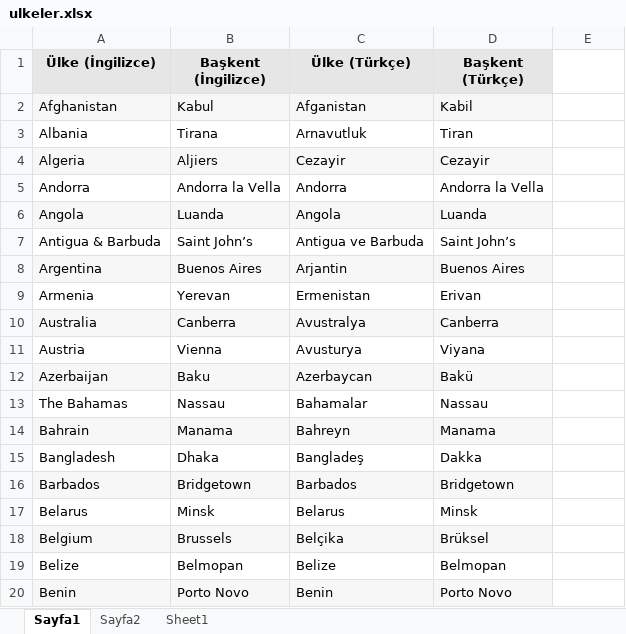
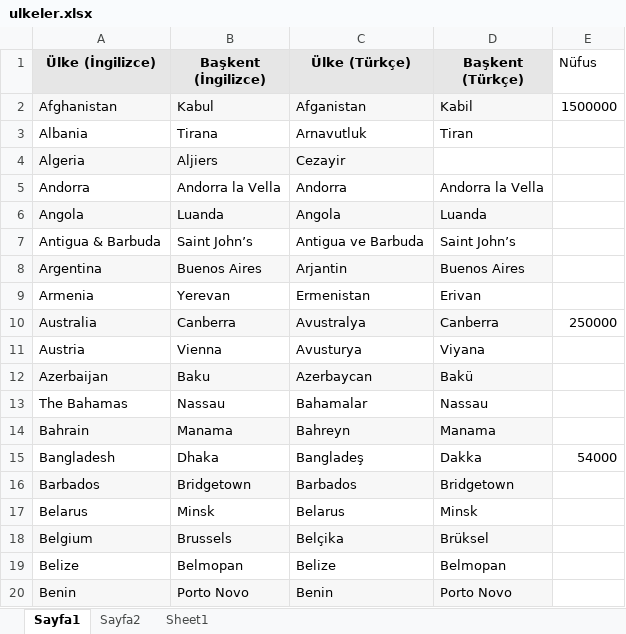
Before and after one commit to OgzSltkBgr/JUnitTraining, an Excel workbook: src/resources/ulkeler.xlsx, sheet Sayfa1, drawn as a sheet; only a part is shown; values as stored, in another font and other column widths than the file's, no borders; the diff names each change by its address in the sheet, - before the commit and + after, or states it on an @@ line.

```diff
--- a/src/resources/ulkeler.xlsx (sheet Sayfa1)
+++ b/src/resources/ulkeler.xlsx (sheet Sayfa1)
-E1: (empty)
+E1: Nüfus
-E2 (Nüfus): (empty)
+E2 (Nüfus): 1500000
-D4 (Başkent (Türkçe)): Cezayir
+D4 (Başkent (Türkçe)): (empty)
-D4 fill: #F7F7F7
+D4 fill: none
-E10 (Nüfus): (empty)
+E10 (Nüfus): 250000
-E15 (Nüfus): (empty)
+E15 (Nüfus): 54000
```
Also changed, not shown: 8 other files.
